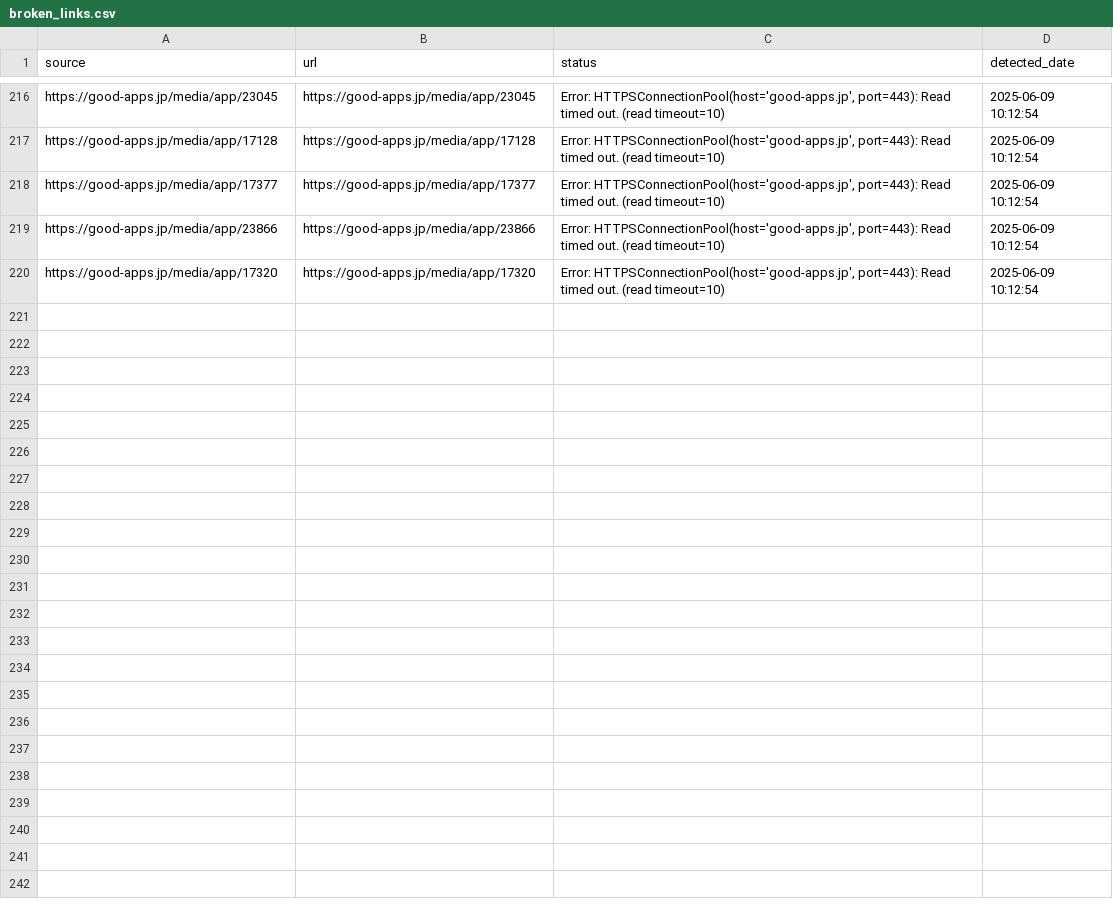
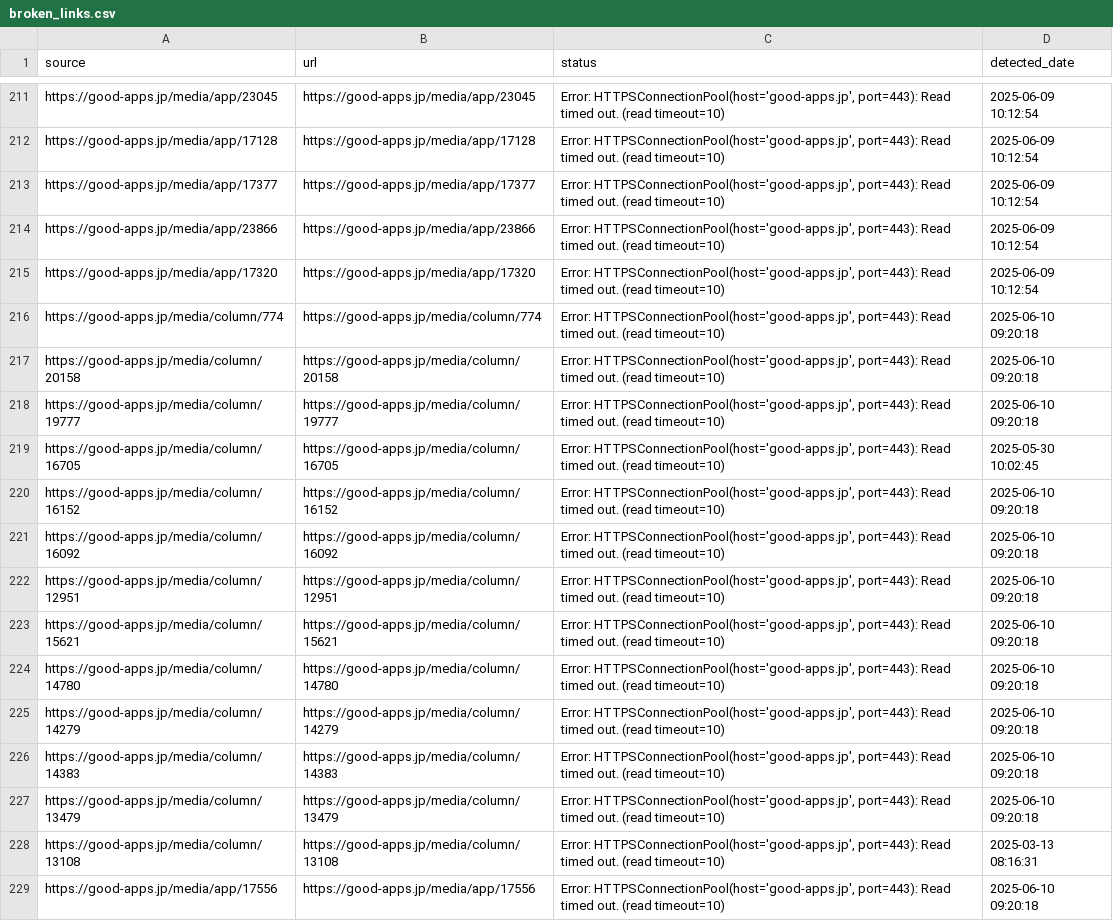
Before and after one commit to niki-nakamura/404-error-handling-and-SEO-optimization, a CSV file: broken_links.csv, drawn as a sheet; only a part is shown, gaps mark what is left out; the diff covers the shown part only.

```diff
--- a/broken_links.csv
+++ b/broken_links.csv
@@ -220 +215,15 @@ https://good-apps.jp/media/app/23866,https://good-apps.jp/media/app/23866,"Error
 https://good-apps.jp/media/app/17320,https://good-apps.jp/media/app/17320,"Error: HTTPSConnectionPool(host='good-apps.jp', port=443): Read timed out. (read timeout=10)",2025-06-09 10:12:54
+https://good-apps.jp/media/column/774,https://good-apps.jp/media/column/774,"Error: HTTPSConnectionPool(host='good-apps.jp', port=443): Read timed out. (read timeout=10)",2025-06-10 09:20:18
+https://good-apps.jp/media/column/20158,https://good-apps.jp/media/column/20158,"Error: HTTPSConnectionPool(host='good-apps.jp', port=443): Read timed out. (read timeout=10)",2025-06-10 09:20:18
+https://good-apps.jp/media/column/19777,https://good-apps.jp/media/column/19777,"Error: HTTPSConnectionPool(host='good-apps.jp', port=443): Read timed out. (read timeout=10)",2025-06-10 09:20:18
+https://good-apps.jp/media/column/16705,https://good-apps.jp/media/column/16705,"Error: HTTPSConnectionPool(host='good-apps.jp', port=443): Read timed out. (read timeout=10)",2025-05-30 10:02:45
+https://good-apps.jp/media/column/16152,https://good-apps.jp/media/column/16152,"Error: HTTPSConnectionPool(host='good-apps.jp', port=443): Read timed out. (read timeout=10)",2025-06-10 09:20:18
+https://good-apps.jp/media/column/16092,https://good-apps.jp/media/column/16092,"Error: HTTPSConnectionPool(host='good-apps.jp', port=443): Read timed out. (read timeout=10)",2025-06-10 09:20:18
+https://good-apps.jp/media/column/12951,https://good-apps.jp/media/column/12951,"Error: HTTPSConnectionPool(host='good-apps.jp', port=443): Read timed out. (read timeout=10)",2025-06-10 09:20:18
+https://good-apps.jp/media/column/15621,https://good-apps.jp/media/column/15621,"Error: HTTPSConnectionPool(host='good-apps.jp', port=443): Read timed out. (read timeout=10)",2025-06-10 09:20:18
+https://good-apps.jp/media/column/14780,https://good-apps.jp/media/column/14780,"Error: HTTPSConnectionPool(host='good-apps.jp', port=443): Read timed out. (read timeout=10)",2025-06-10 09:20:18
+https://good-apps.jp/media/column/14279,https://good-apps.jp/media/column/14279,"Error: HTTPSConnectionPool(host='good-apps.jp', port=443): Read timed out. (read timeout=10)",2025-06-10 09:20:18
+https://good-apps.jp/media/column/14383,https://good-apps.jp/media/column/14383,"Error: HTTPSConnectionPool(host='good-apps.jp', port=443): Read timed out. (read timeout=10)",2025-06-10 09:20:18
+https://good-apps.jp/media/column/13479,https://good-apps.jp/media/column/13479,"Error: HTTPSConnectionPool(host='good-apps.jp', port=443): Read timed out. (read timeout=10)",2025-06-10 09:20:18
+https://good-apps.jp/media/column/13108,https://good-apps.jp/media/column/13108,"Error: HTTPSConnectionPool(host='good-apps.jp', port=443): Read timed out. (read timeout=10)",2025-03-13 08:16:31
+https://good-apps.jp/media/app/17556,https://good-apps.jp/media/app/17556,"Error: HTTPSConnectionPool(host='good-apps.jp', port=443): Read timed out. (read timeout=10)",2025-06-10 09:20:18
```
Also changed, not shown: 10 added rows and 3 moved rows elsewhere in this file.
